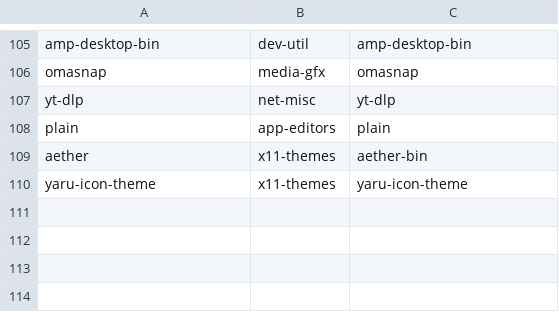
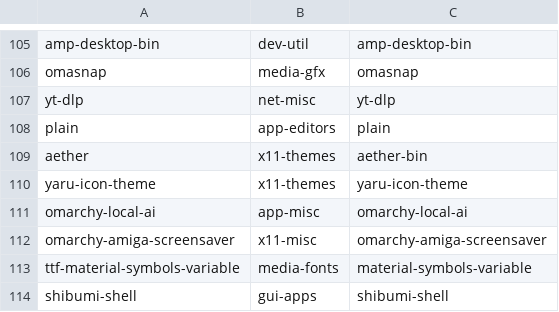
Before and after one commit to Lax/omarchy-gentoo, a TSV file: helpers/gentoo-packages.tsv, drawn as a sheet; only a part is shown, gaps mark what is left out.

Commit message:
overlay: port omarchy-local-ai, omarchy-amiga-screensaver, shibumi-shell
The open backlog drains to one row. fs-uae turned out to live in
::gentoo, so the screensaver needed no skip entry; shibumi-shell pulled
in a new hand-maintained media-fonts/material-symbols-variable (its
recipe is Arch extra, outside the submodule, so the overlay pins
upstream's variablefont/ tip directly). shibumi and the screensaver
keyword ~amd64 only - their hard deps (omarchy, fs-uae) have no arm64.
New dep-map rows: python-dbus, iputils, networkmanager,
power-profiles-daemon, upower, adwaita-fonts, fs-uae,
ttf-material-symbols-variable. The remaining open row,
ath12k-board-fallback, needs a trigger-mechanism design decision before
it can be ported faithfully (libalpm path hooks have no Portage
equivalent).

```diff
--- a/helpers/gentoo-packages.tsv
+++ b/helpers/gentoo-packages.tsv
@@ -110 +110,5 @@ aether	x11-themes	aether-bin
 yaru-icon-theme	x11-themes	yaru-icon-theme
+omarchy-local-ai	app-misc	omarchy-local-ai
+omarchy-amiga-screensaver	x11-misc	omarchy-amiga-screensaver
+ttf-material-symbols-variable	media-fonts	material-symbols-variable
+shibumi-shell	gui-apps	shibumi-shell
```
Also changed, not shown: 10 other files.
